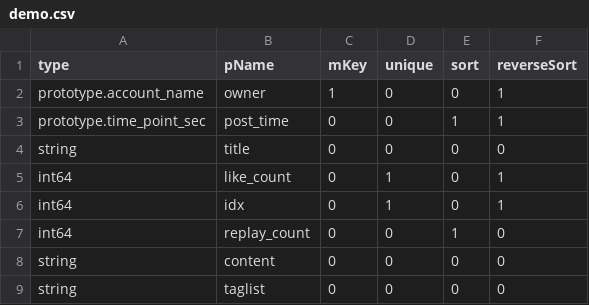
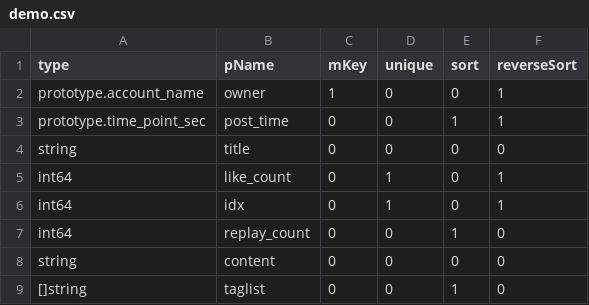
Before and after one commit to coschain/contentos-go, a CSV file: app/table/table-define/demo.csv, drawn as a sheet.

```diff
--- a/app/table/table-define/demo.csv
+++ b/app/table/table-define/demo.csv
@@ -8,2 +8,2 @@ int64                      ,replay_count,0    ,0     ,1    ,0
 string                     ,content     ,0    ,0     ,0    ,0
-string                     ,taglist     ,0    ,0     ,0    ,0
+[]string                   ,taglist     ,0    ,0     ,1    ,0
```
Also changed, not shown: 16 other files.
